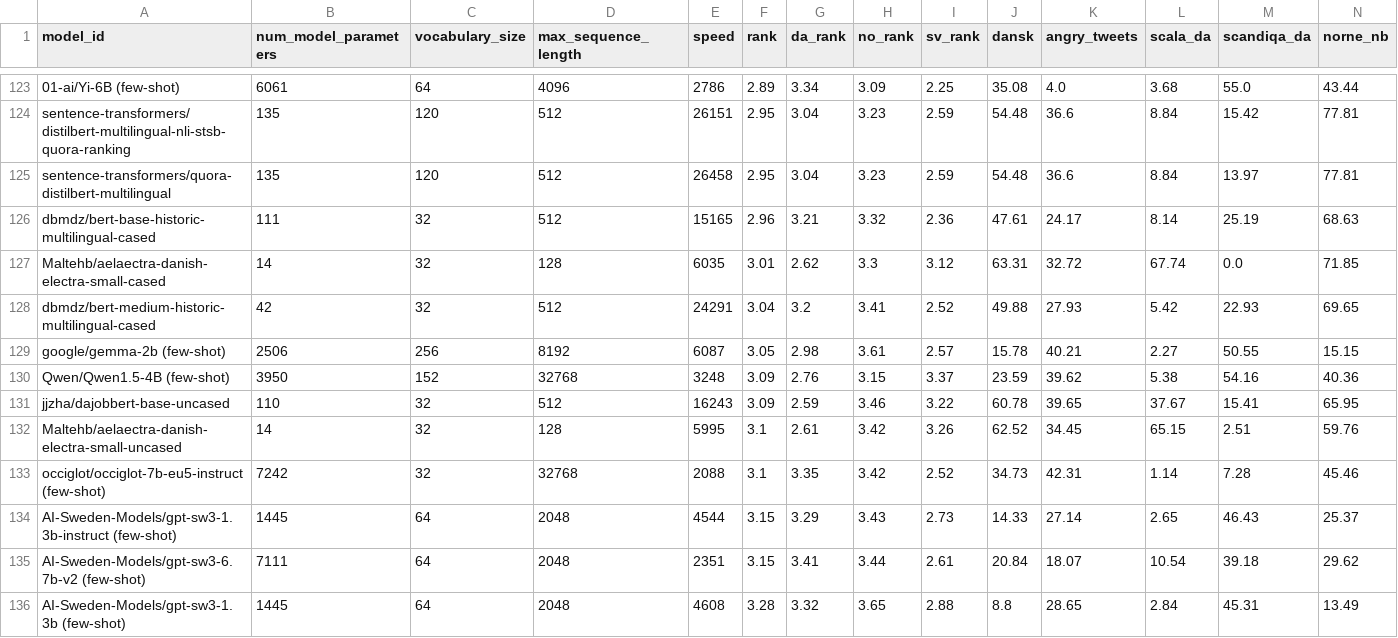
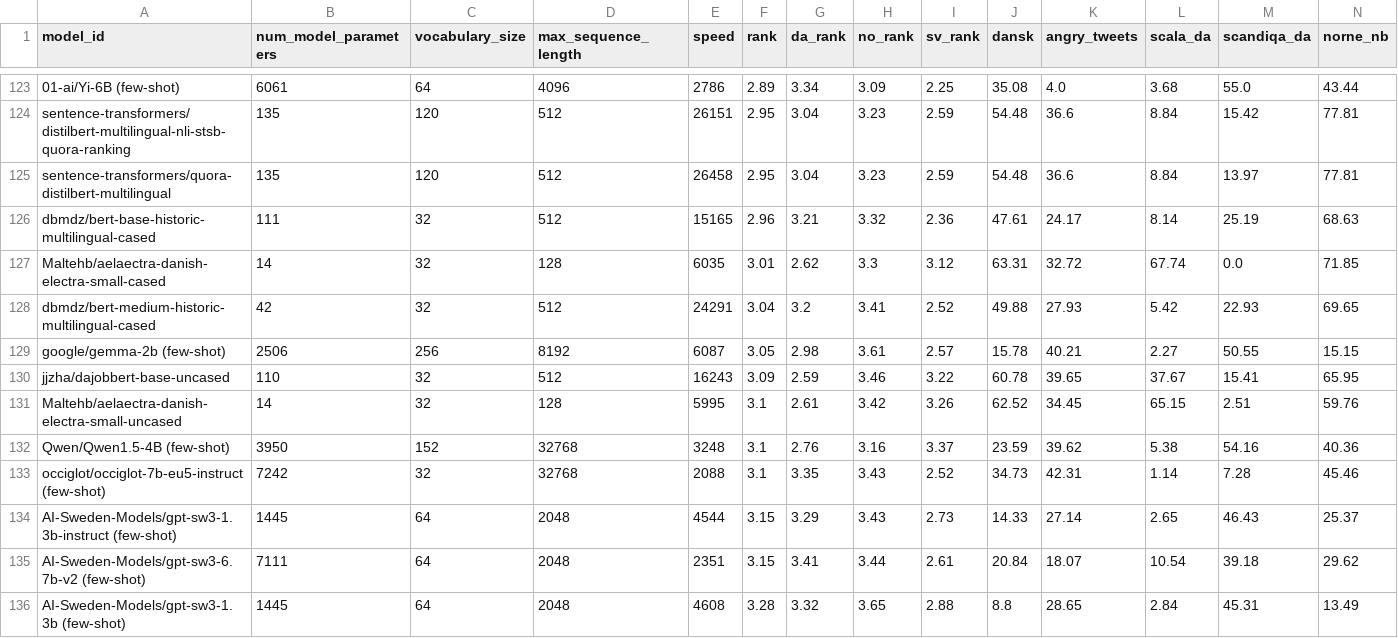
Before and after one commit to ScandEval/scandeval.github.io, a CSV file: mainland-scandinavian-nlu-test.csv, drawn as a sheet; only a part is shown, gaps mark what is left out; removed rows and columns are numbered as before the commit, all else as after; rows hold the shown columns only; the diff covers the shown part only; the diff names each change by its address in the sheet, - before the commit and + after, or states it on an @@ line.

```diff
--- a/mainland-scandinavian-nlu-test.csv
+++ b/mainland-scandinavian-nlu-test.csv
-row 130: Qwen/Qwen1.5-4B (few-shot) | 3950 | 152 | 32768 | 3248 | 3.09 | 2.76 | 3.15 | 3.37 | 23.59 | 39.62 | 5.38 | 54.16 | 40.36
+row 132: Qwen/Qwen1.5-4B (few-shot) | 3950 | 152 | 32768 | 3248 | 3.1 | 2.76 | 3.16 | 3.37 | 23.59 | 39.62 | 5.38 | 54.16 | 40.36
-H133 (no_rank): 3.42
+H133 (no_rank): 3.43
```
Also changed, not shown: 14 edited cells elsewhere in this file, mainland-scandinavian-nlg-test.csv, 2 other files.
